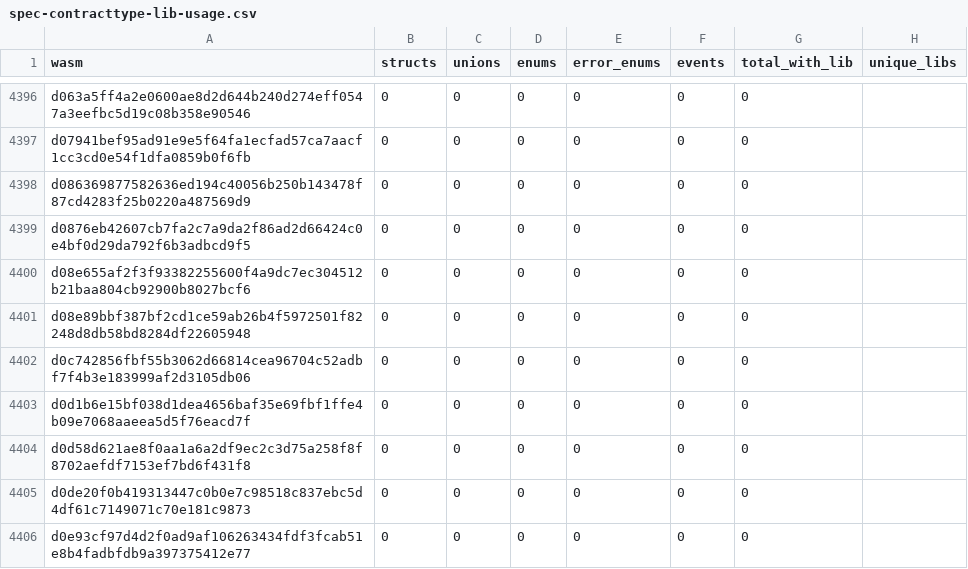
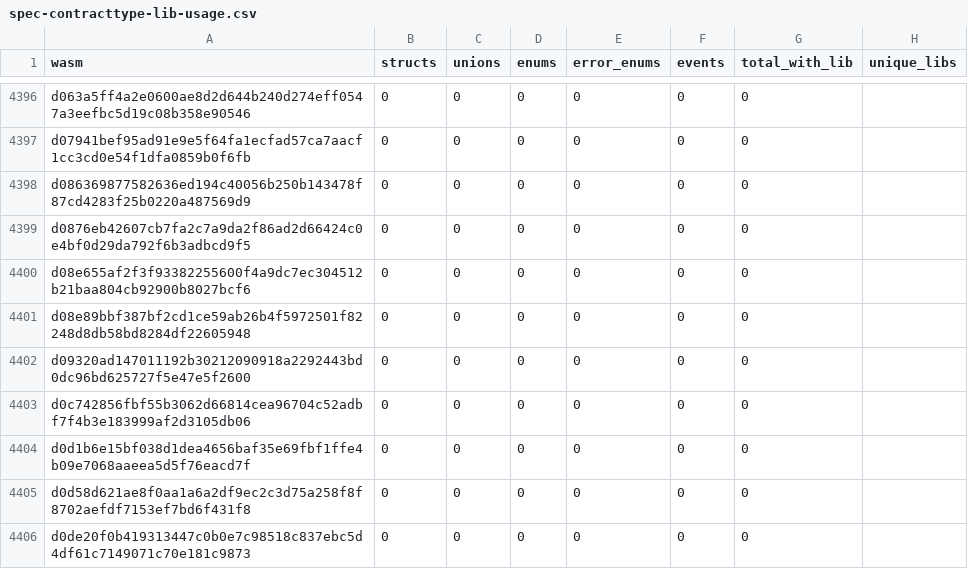
Before and after one commit to drebelsky/contract-wasms, a CSV file: analysis/spec-contracttype-lib-usage.csv, drawn as a sheet; only a part is shown, gaps mark what is left out; the shorter side is filled out with more unchanged rows; the diff names each change by its address in the sheet, - before the commit and + after, or states it on an @@ line.

```diff
--- a/analysis/spec-contracttype-lib-usage.csv
+++ b/analysis/spec-contracttype-lib-usage.csv
+row 4402: d09320ad147011192b30212090918a2292443bd0dc96bd625727f5e47e5f2600 | 0 | 0 | 0 | 0 | 0 | 0
```
Also changed, not shown: analysis/count_instances_per_wasm.csv, analysis/dupe-code.csv, 20 other files.
